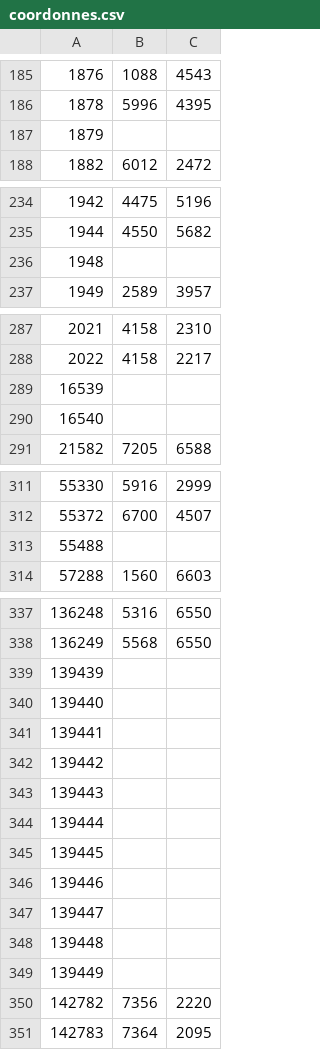
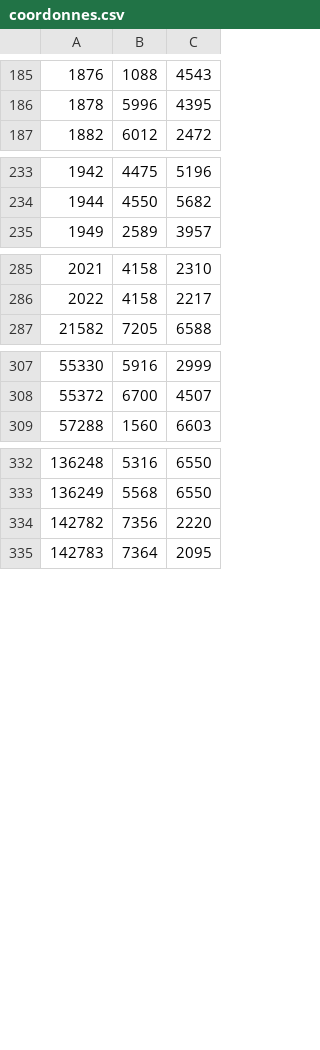
Before and after one commit to joeybronner/JourneyCalculator, a CSV file: res/coordonnes.csv, drawn as a sheet; only a part is shown, gaps mark what is left out; the diff names each change by its address in the sheet, - before the commit and + after, or states it on an @@ line.

```diff
--- a/res/coordonnes.csv
+++ b/res/coordonnes.csv
-row 187: 1879
-row 236: 1948
-row 289: 16539
-row 290: 16540
-row 313: 55488
-row 339: 139439
-row 340: 139440
-row 341: 139441
-row 342: 139442
-row 343: 139443
-row 344: 139444
-row 345: 139445
-row 346: 139446
-row 347: 139447
-row 348: 139448
-row 349: 139449
```
Also changed, not shown: 4 other files.
